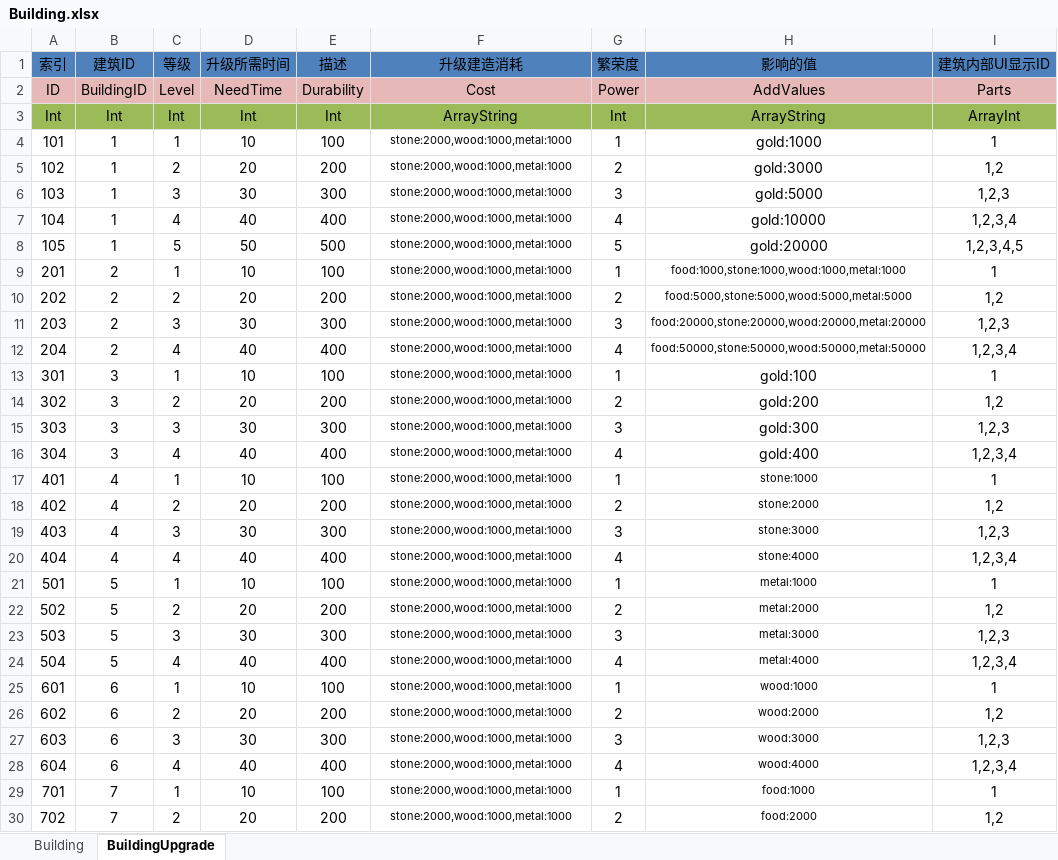
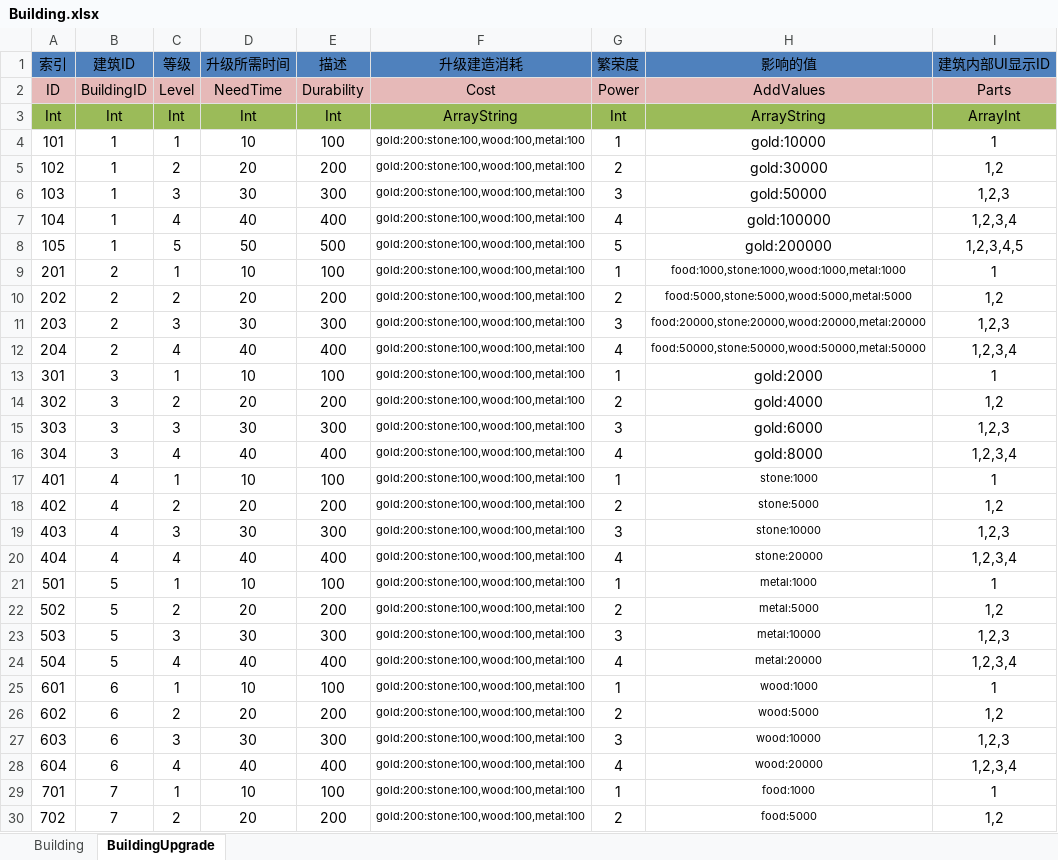
Before and after one commit to shanteng/CS, an Excel workbook: Excel/Building.xlsx, sheet BuildingUpgrade, drawn as a sheet; only a part is shown; values as stored, in another font and other column widths than the file's, no borders; the diff covers the shown part only; the diff names each change by its address in the sheet, - before the commit and + after, or states it on an @@ line.

```diff
--- a/Excel/Building.xlsx (sheet BuildingUpgrade)
+++ b/Excel/Building.xlsx (sheet BuildingUpgrade)
-F4:F30 (升级建造消耗): stone:2000,wood:1000,metal:1000
+F4:F30 (升级建造消耗): gold:200:stone:100,wood:100,metal:100
-H4 (影响的值): gold:1000
+H4 (影响的值): gold:10000
-H5 (影响的值): gold:3000
+H5 (影响的值): gold:30000
-H6 (影响的值): gold:5000
+H6 (影响的值): gold:50000
-H7 (影响的值): gold:10000
+H7 (影响的值): gold:100000
-H8 (影响的值): gold:20000
+H8 (影响的值): gold:200000
-H13 (影响的值): gold:100
+H13 (影响的值): gold:2000
-H14 (影响的值): gold:200
+H14 (影响的值): gold:4000
-H15 (影响的值): gold:300
+H15 (影响的值): gold:6000
-H16 (影响的值): gold:400
+H16 (影响的值): gold:8000
-H18 (影响的值): stone:2000
+H18 (影响的值): stone:5000
-H19 (影响的值): stone:3000
+H19 (影响的值): stone:10000
-H20 (影响的值): stone:4000
+H20 (影响的值): stone:20000
-H22 (影响的值): metal:2000
+H22 (影响的值): metal:5000
-H23 (影响的值): metal:3000
+H23 (影响的值): metal:10000
-H24 (影响的值): metal:4000
+H24 (影响的值): metal:20000
-H26 (影响的值): wood:2000
+H26 (影响的值): wood:5000
-H27 (影响的值): wood:3000
+H27 (影响的值): wood:10000
-H28 (影响的值): wood:4000
+H28 (影响的值): wood:20000
-H30 (影响的值): food:2000
+H30 (影响的值): food:5000
```
Also changed, not shown: 60 edited cells elsewhere in this sheet, Excel/Const.xlsx, 33 other files.
